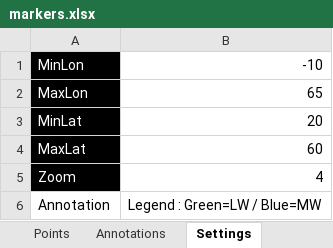
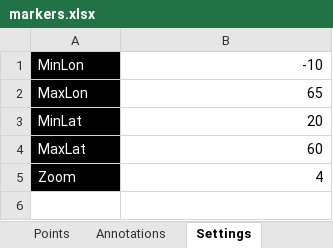
Before and after one commit to HB9DTX/OsmMarkers, an Excel workbook: markers.xlsx, sheet Settings, drawn as a sheet; values as stored, in another font and other column widths than the file's, no borders; the diff names each change by its address in the sheet, - before the commit and + after, or states it on an @@ line.

```diff
--- a/markers.xlsx (sheet Settings)
+++ b/markers.xlsx (sheet Settings)
-row 6: Annotation | Legend : Green=LW / Blue=MW
```
Also changed, not shown: sheet Annotations, sheet Instructions, 1 other file.
